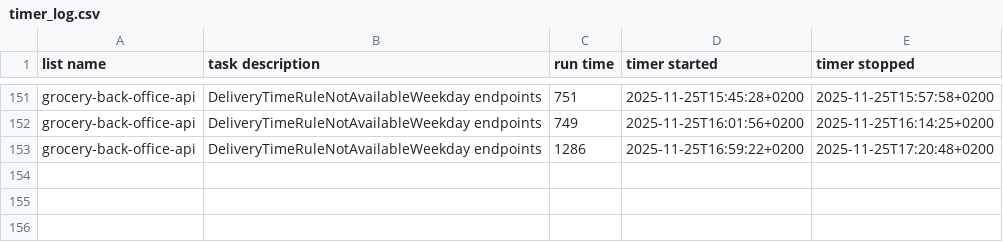
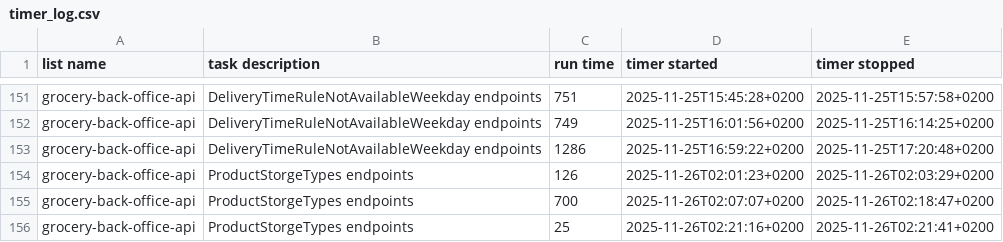
Before and after one commit to Mohammed4mach/grocery-back-office-api, a CSV file: assets/timer_log.csv, drawn as a sheet; only a part is shown, gaps mark what is left out.

Commit message:
feat: product storage types endpoints

```diff
--- a/assets/timer_log.csv
+++ b/assets/timer_log.csv
@@ -153 +153,4 @@ list name,task description,run time,timer started,timer stopped
 "grocery-back-office-api","DeliveryTimeRuleNotAvailableWeekday endpoints",1286,2025-11-25T16:59:22+0200,2025-11-25T17:20:48+0200
+"grocery-back-office-api","ProductStorgeTypes endpoints",126,2025-11-26T02:01:23+0200,2025-11-26T02:03:29+0200
+"grocery-back-office-api","ProductStorgeTypes endpoints",700,2025-11-26T02:07:07+0200,2025-11-26T02:18:47+0200
+"grocery-back-office-api","ProductStorgeTypes endpoints",25,2025-11-26T02:21:16+0200,2025-11-26T02:21:41+0200
```
Also changed, not shown: 5 other files.
